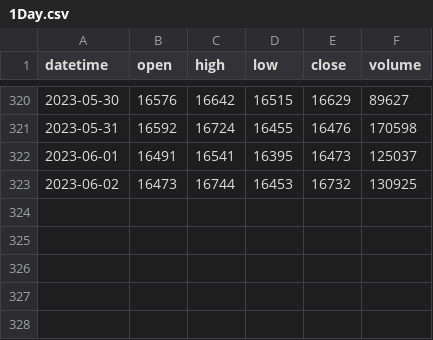
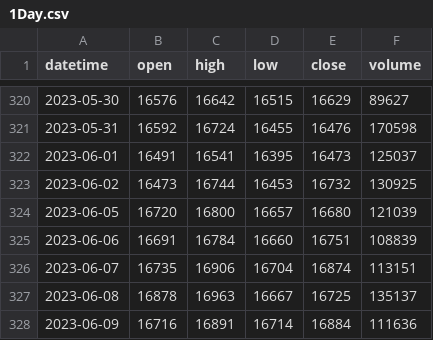
Before and after one commit to Benson0802/power_k_nodify, a CSV file: data/1Day.csv, drawn as a sheet; only a part is shown, gaps mark what is left out.

```diff
--- a/data/1Day.csv
+++ b/data/1Day.csv
@@ -323 +323,6 @@ datetime,open,high,low,close,volume
 2023-06-02,16473,16744,16453,16732,130925
+2023-06-05,16720,16800,16657,16680,121039
+2023-06-06,16691,16784,16660,16751,108839
+2023-06-07,16735,16906,16704,16874,113151
+2023-06-08,16878,16963,16667,16725,135137
+2023-06-09,16716,16891,16714,16884,111636
```
Also changed, not shown: data/60Min.csv, 3 other files.
